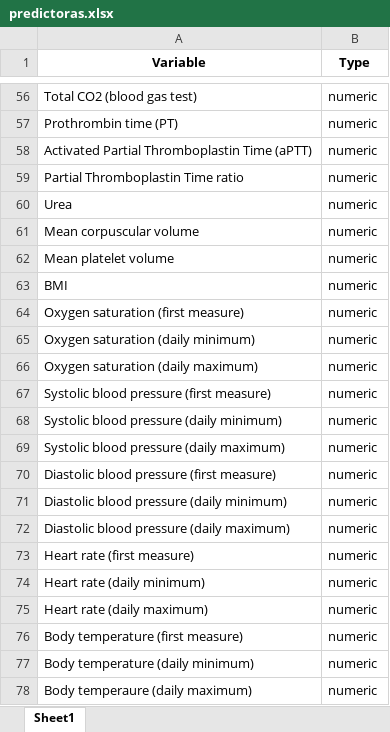
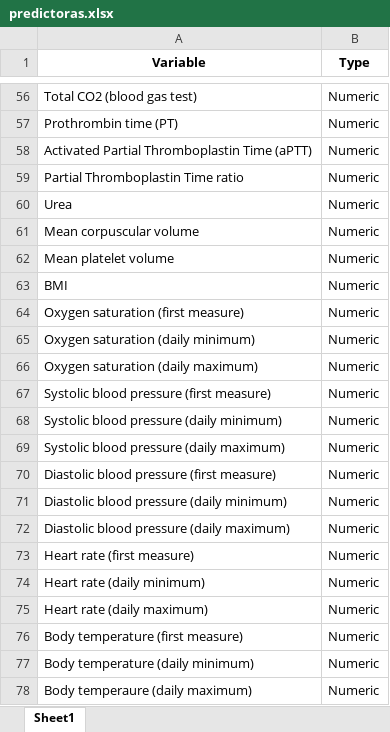
Before and after one commit to johacks/anexoTFM, an Excel workbook: predictoras.xlsx, sheet Sheet1, drawn as a sheet; only a part is shown, gaps mark what is left out; values as stored, in another font and other column widths than the file's, no borders; the diff covers the shown part only; the diff names each change by its address in the sheet, - before the commit and + after, or states it on an @@ line.

```diff
--- a/predictoras.xlsx (sheet Sheet1)
+++ b/predictoras.xlsx (sheet Sheet1)
-B56:B78 (Type): numeric
+B56:B78 (Type): Numeric
```
Also changed, not shown: 54 edited cells elsewhere in this sheet.
